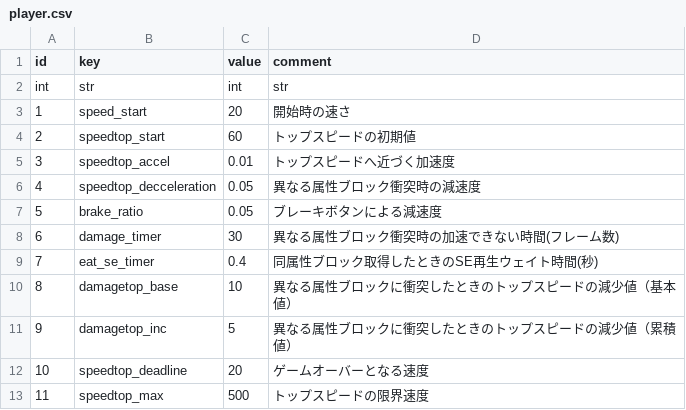
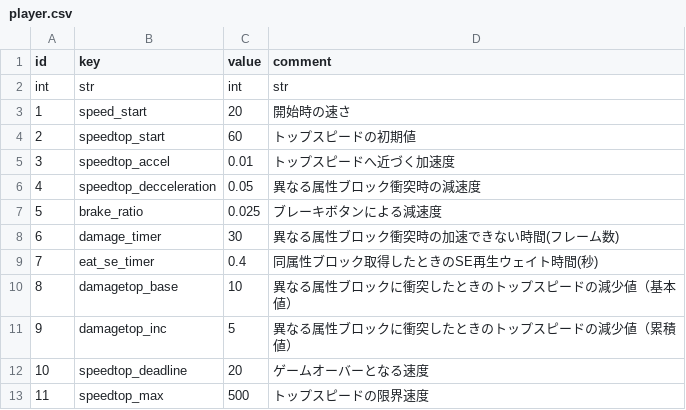
Before and after one commit to syun77/NatsukiBoost3, a CSV file: assets/params/player.csv, drawn as a sheet.

Commit message:
パラメータ調整

```diff
--- a/assets/params/player.csv
+++ b/assets/params/player.csv
@@ -6,3 +6,3 @@ int,str,int,str
 4,speedtop_decceleration,0.05,異なる属性ブロック衝突時の減速度
-5,brake_ratio,0.05,ブレーキボタンによる減速度
+5,brake_ratio,0.025,ブレーキボタンによる減速度
 6,damage_timer,30,異なる属性ブロック衝突時の加速できない時間(フレーム数)
```
